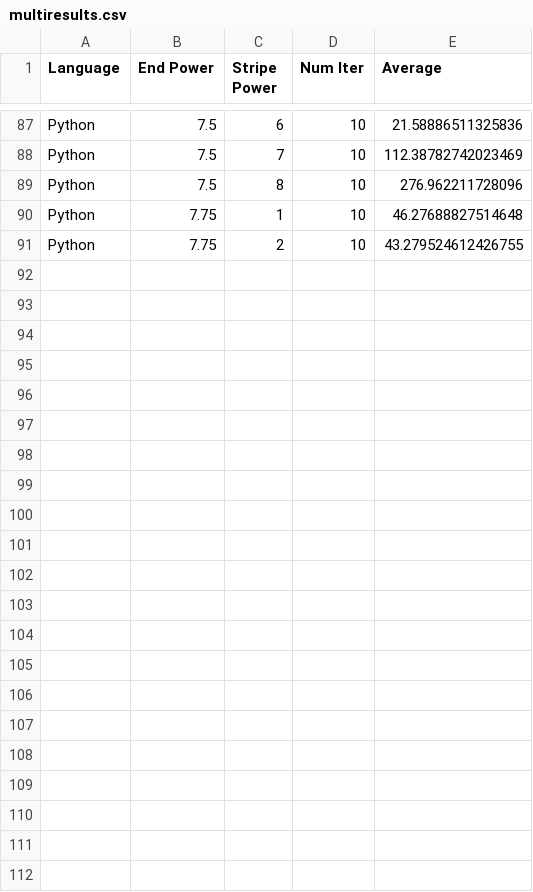
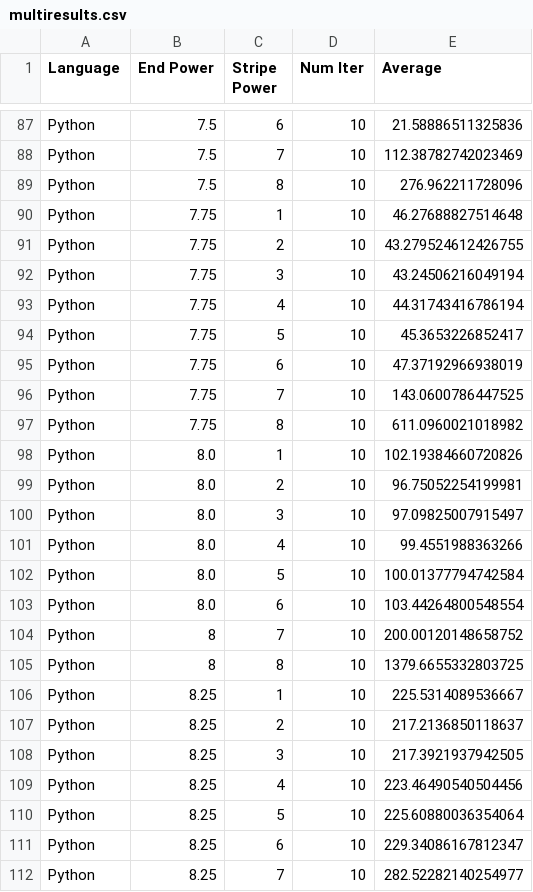
Before and after one commit to akswart/multithreading, a CSV file: data/multiresults.csv, drawn as a sheet; only a part is shown, gaps mark what is left out.

Commit message:
Updated results

```diff
--- a/data/multiresults.csv
+++ b/data/multiresults.csv
@@ -91 +91,22 @@ Python,7.75,1,10,46.27688827514648
 Python,7.75,2,10,43.279524612426755
+Python,7.75,3,10,43.24506216049194
+Python,7.75,4,10,44.31743416786194
+Python,7.75,5,10,45.3653226852417
+Python,7.75,6,10,47.37192966938019
+Python,7.75,7,10,143.0600786447525
+Python,7.75,8,10,611.0960021018982
+Python,8.0,1,10,102.19384660720826
+Python,8.0,2,10,96.75052254199981
+Python,8.0,3,10,97.09825007915497
+Python,8.0,4,10,99.4551988363266
+Python,8.0,5,10,100.01377794742584
+Python,8.0,6,10,103.44264800548554
+Python,8,7,10,200.00120148658752
+Python,8,8,10,1379.6655332803725
+Python,8.25,1,10,225.5314089536667
+Python,8.25,2,10,217.2136850118637
+Python,8.25,3,10,217.3921937942505
+Python,8.25,4,10,223.46490540504456
+Python,8.25,5,10,225.60880036354064
+Python,8.25,6,10,229.34086167812347
+Python,8.25,7,10,282.52282140254977
```
